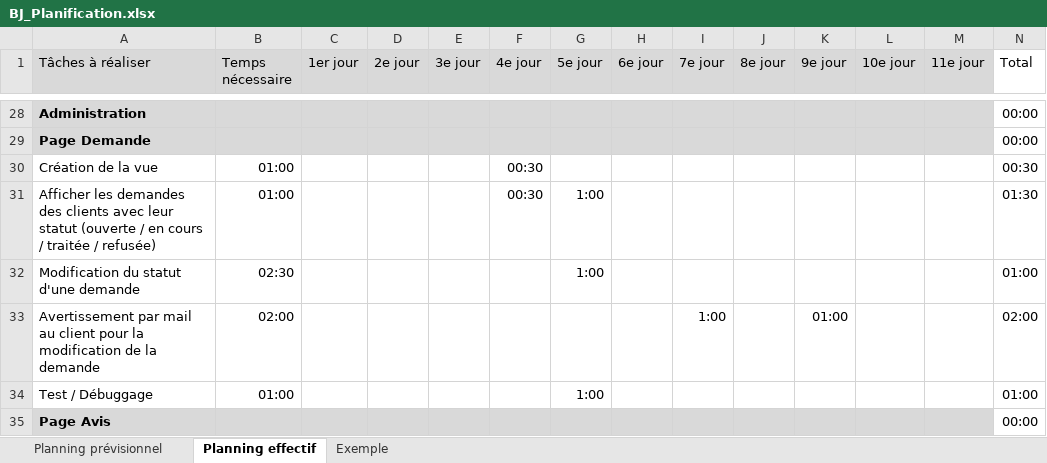
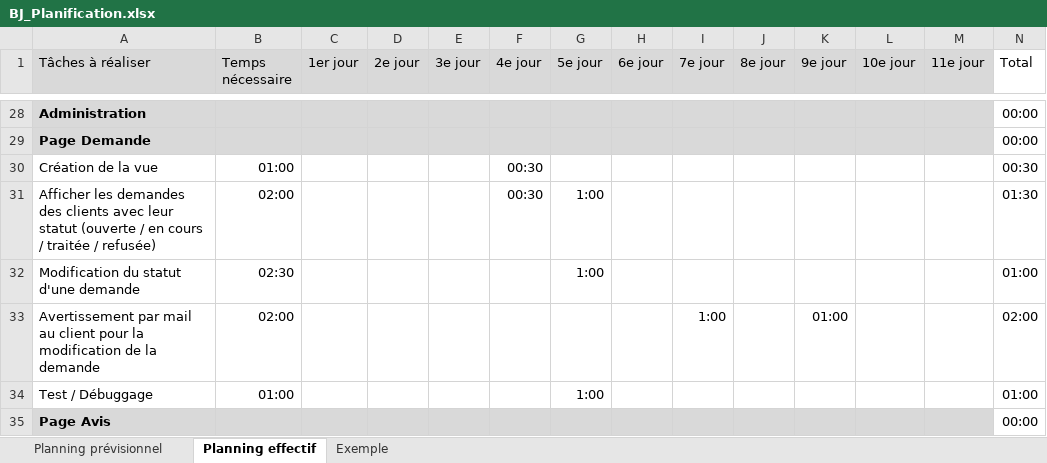
Before and after one commit to jonathanboreljaquet/TPI_Borel-Jaquet, an Excel workbook: TPI/docs/Analyse/BJ_Planification.xlsx, sheet Planning effectif, drawn as a sheet; only a part is shown, gaps mark what is left out; values as stored, in another font and other column widths than the file's, no borders; conditional formats not drawn; the diff covers the shown part only; the diff names each change by its address in the sheet, - before the commit and + after, or states it on an @@ line.

```diff
--- a/TPI/docs/Analyse/BJ_Planification.xlsx (sheet Planning effectif)
+++ b/TPI/docs/Analyse/BJ_Planification.xlsx (sheet Planning effectif)
-B31 (Temps nécessaire): 01:00
+B31 (Temps nécessaire): 02:00
```
Also changed, not shown: 1 removed row and 10 edited cells elsewhere in this sheet, sheet Planning prévisionnel, formulas that keep their value, 16 other files.
